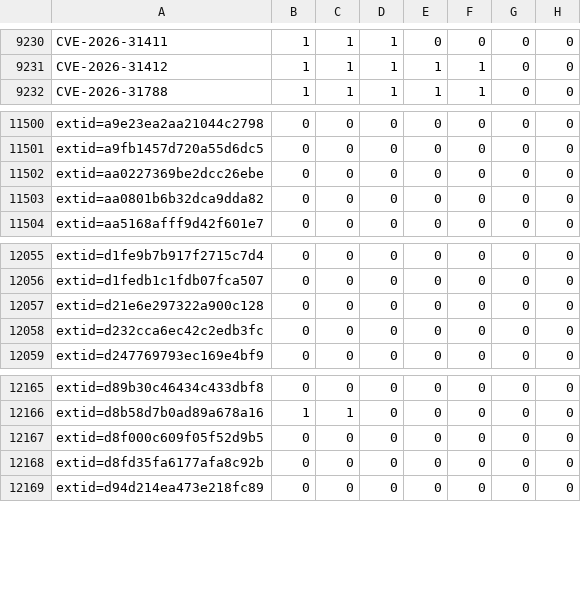
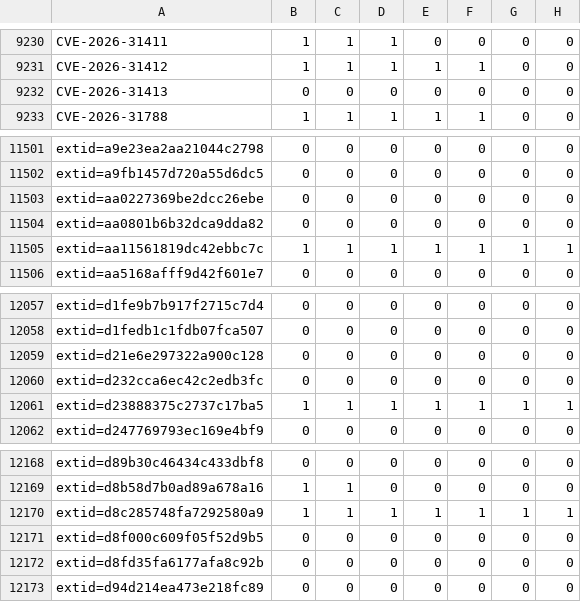
Before and after one commit to sirdarckcat/linux-queries, a CSV file: backports.csv, drawn as a sheet; only a part is shown, gaps mark what is left out; the diff names each change by its address in the sheet, - before the commit and + after, or states it on an @@ line.

```diff
--- a/backports.csv
+++ b/backports.csv
+row 9232: CVE-2026-31413 | 0 | 0 | 0 | 0 | 0 | 0 | 0
+row 11505: extid=aa11561819dc42ebbc7c | 1 | 1 | 1 | 1 | 1 | 1 | 1
+row 12061: extid=d23888375c2737c17ba5 | 1 | 1 | 1 | 1 | 1 | 1 | 1
+row 12170: extid=d8c285748fa7292580a9 | 1 | 1 | 1 | 1 | 1 | 1 | 1
```
